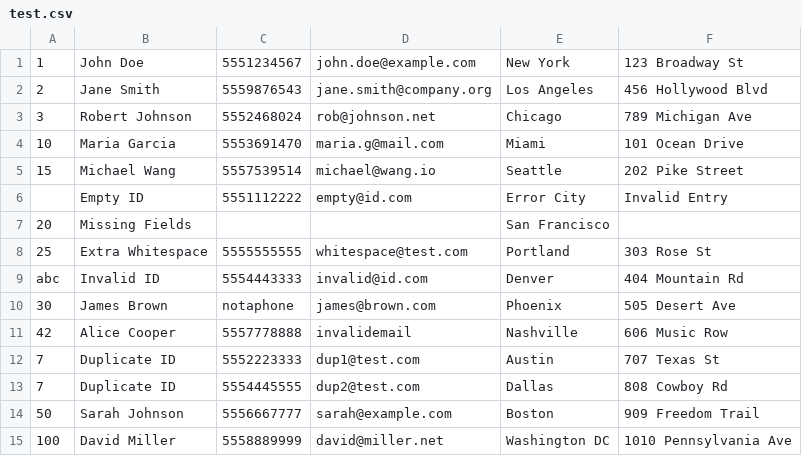
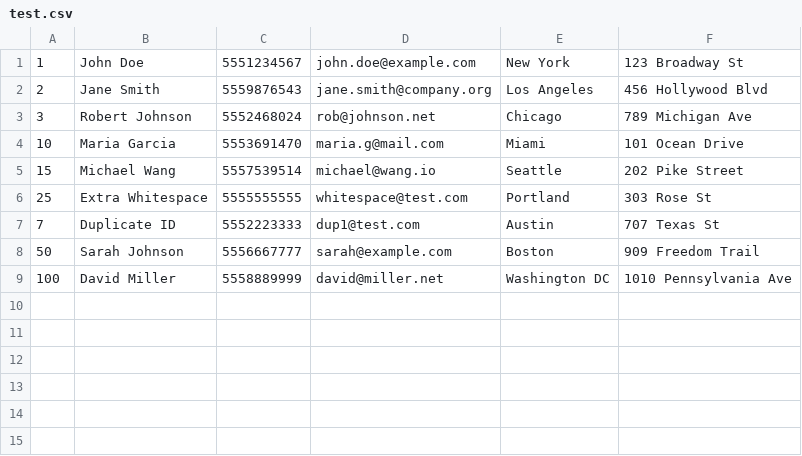
Before and after one commit to Sheratan095/42xunifi-structured-development-2025-maceccar, a CSV file: sd05/ex00/test.csv, drawn as a sheet; the diff names each change by its address in the sheet, - before the commit and + after, or states it on an @@ line.

```diff
--- a/sd05/ex00/test.csv
+++ b/sd05/ex00/test.csv
-row 6:  | Empty ID | 5551112222 | empty@id.com | Error City | Invalid Entry
-row 7: 20 | Missing Fields |  |  | San Francisco
-row 9: abc | Invalid ID | 5554443333 | invalid@id.com | Denver | 404 Mountain Rd
-row 10: 30 | James Brown | notaphone | james@brown.com | Phoenix | 505 Desert Ave
-row 11: 42 | Alice Cooper | 5557778888 | invalidemail | Nashville | 606 Music Row
-row 13: 7 | Duplicate ID | 5554445555 | dup2@test.com | Dallas | 808 Cowboy Rd
```
Also changed, not shown: 3 other files.
